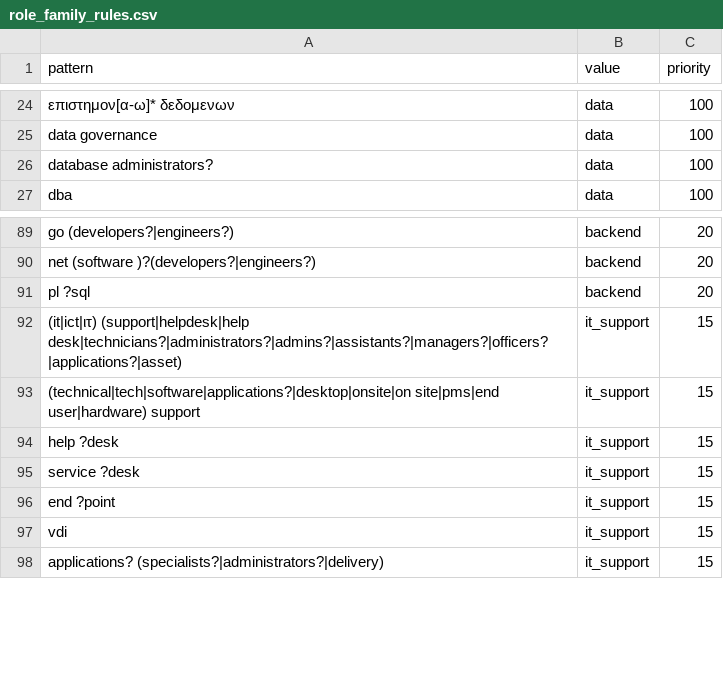
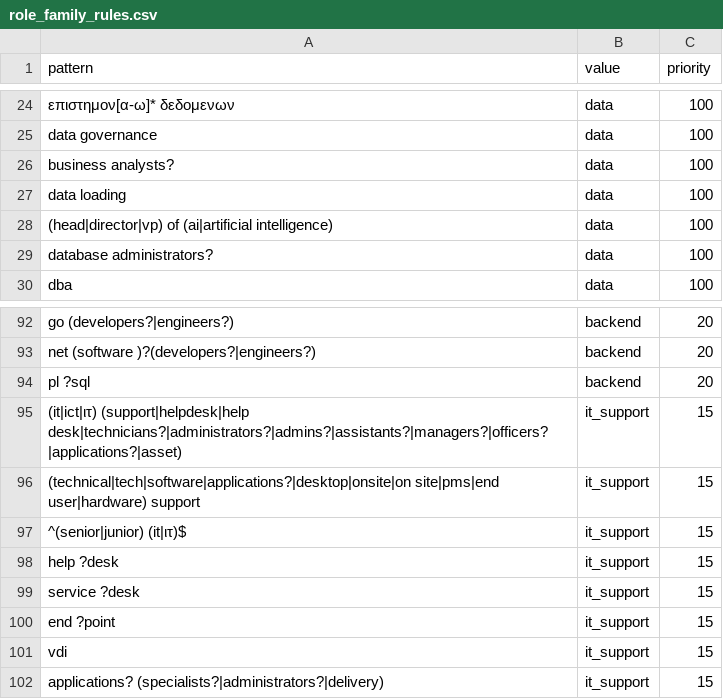
Before and after one commit to Turtel216/greek-job-market-tracker, a CSV file: transform/seeds/role_family_rules.csv, drawn as a sheet; only a part is shown, gaps mark what is left out; the diff names each change by its address in the sheet, - before the commit and + after, or states it on an @@ line.

Commit message:
Add role family rules for business analysts, AI leads and simulation engineers

```diff
--- a/transform/seeds/role_family_rules.csv
+++ b/transform/seeds/role_family_rules.csv
+row 26: business analysts? | data | 100
+row 27: data loading | data | 100
+row 28: (head|director|vp) of (ai|artificial intelligence) | data | 100
+row 97: ^(senior|junior) (it|ιτ)$ | it_support | 15
```
Also changed, not shown: transform/seeds/role_family_fallback_rules.csv, 1 other file.
